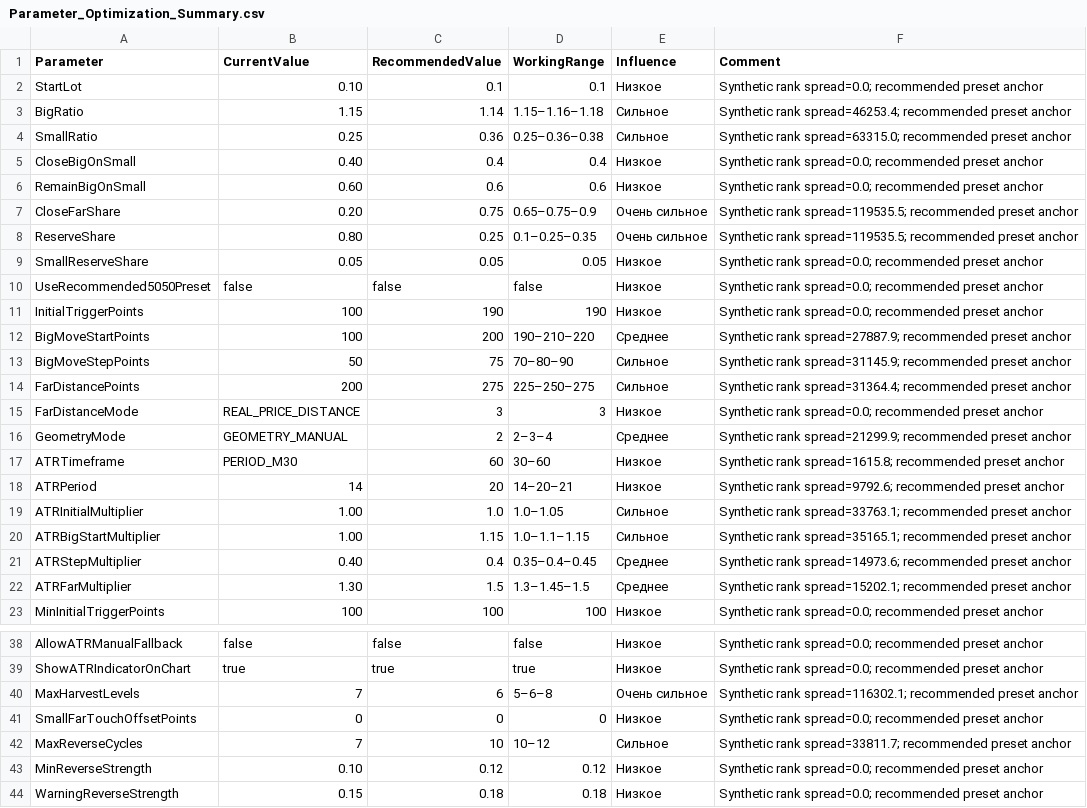
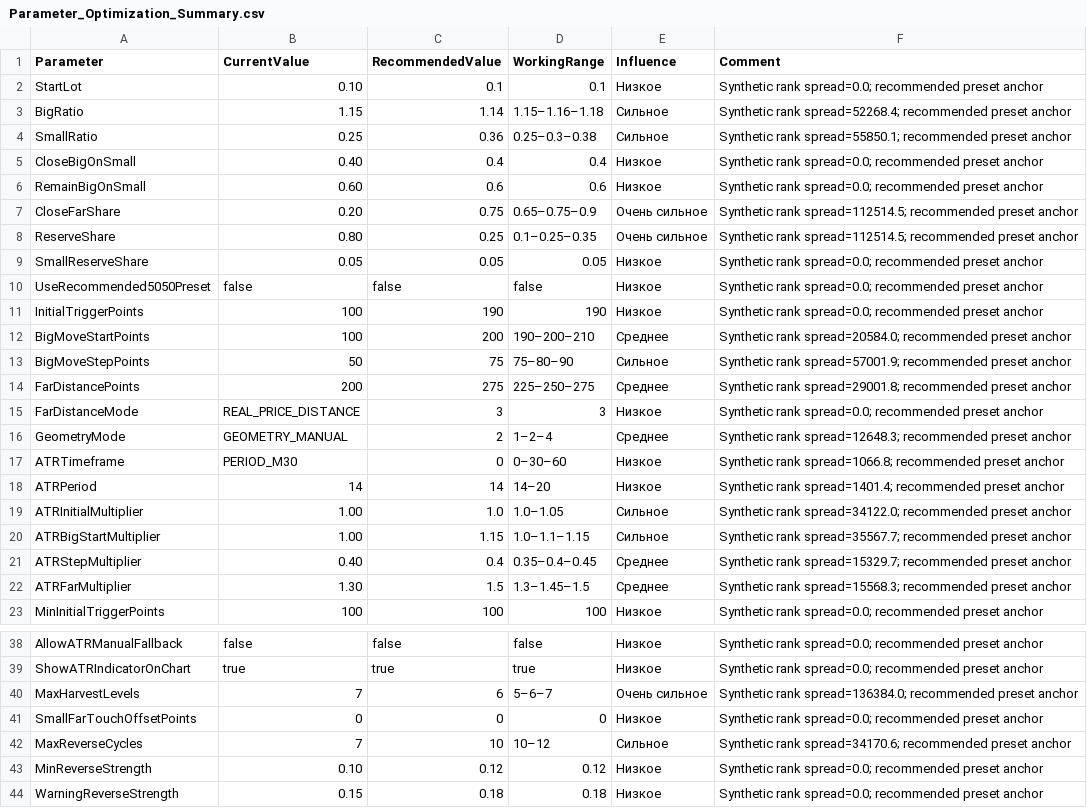
Before and after one commit to ic8812825-maker/chatgpt.com-codex, a CSV file: MinusLock_BigHarvest_EA_V2/Reports/Parameter_Optimization_Summary.csv, drawn as a sheet; only a part is shown, gaps mark what is left out; the diff covers the shown part only.

```diff
--- a/MinusLock_BigHarvest_EA_V2/Reports/Parameter_Optimization_Summary.csv
+++ b/MinusLock_BigHarvest_EA_V2/Reports/Parameter_Optimization_Summary.csv
@@ -2,8 +2,8 @@ Parameter,CurrentValue,RecommendedValue,WorkingRange,Influence,Comment
 StartLot,0.10,0.1,0.1,Низкое,Synthetic rank spread=0.0; recommended preset anchor
-BigRatio,1.15,1.14,1.15–1.16–1.18,Сильное,Synthetic rank spread=46253.4; recommended preset anchor
-SmallRatio,0.25,0.36,0.25–0.36–0.38,Сильное,Synthetic rank spread=63315.0; recommended preset anchor
+BigRatio,1.15,1.14,1.15–1.16–1.18,Сильное,Synthetic rank spread=52268.4; recommended preset anchor
+SmallRatio,0.25,0.36,0.25–0.3–0.38,Сильное,Synthetic rank spread=55850.1; recommended preset anchor
 CloseBigOnSmall,0.40,0.4,0.4,Низкое,Synthetic rank spread=0.0; recommended preset anchor
 RemainBigOnSmall,0.60,0.6,0.6,Низкое,Synthetic rank spread=0.0; recommended preset anchor
-CloseFarShare,0.20,0.75,0.65–0.75–0.9,Очень сильное,Synthetic rank spread=119535.5; recommended preset anchor
-ReserveShare,0.80,0.25,0.1–0.25–0.35,Очень сильное,Synthetic rank spread=119535.5; recommended preset anchor
+CloseFarShare,0.20,0.75,0.65–0.75–0.9,Очень сильное,Synthetic rank spread=112514.5; recommended preset anchor
+ReserveShare,0.80,0.25,0.1–0.25–0.35,Очень сильное,Synthetic rank spread=112514.5; recommended preset anchor
 SmallReserveShare,0.05,0.05,0.05,Низкое,Synthetic rank spread=0.0; recommended preset anchor
@@ -11,13 +11,13 @@ UseRecommended5050Preset,false,false,false,Низкое,Synthetic rank spread=0.
 InitialTriggerPoints,100,190,190,Низкое,Synthetic rank spread=0.0; recommended preset anchor
-BigMoveStartPoints,100,200,190–210–220,Среднее,Synthetic rank spread=27887.9; recommended preset anchor
-BigMoveStepPoints,50,75,70–80–90,Сильное,Synthetic rank spread=31145.9; recommended preset anchor
-FarDistancePoints,200,275,225–250–275,Сильное,Synthetic rank spread=31364.4; recommended preset anchor
+BigMoveStartPoints,100,200,190–200–210,Среднее,Synthetic rank spread=20584.0; recommended preset anchor
+BigMoveStepPoints,50,75,75–80–90,Сильное,Synthetic rank spread=57001.9; recommended preset anchor
+FarDistancePoints,200,275,225–250–275,Среднее,Synthetic rank spread=29001.8; recommended preset anchor
 FarDistanceMode,REAL_PRICE_DISTANCE,3,3,Низкое,Synthetic rank spread=0.0; recommended preset anchor
-GeometryMode,GEOMETRY_MANUAL,2,2–3–4,Среднее,Synthetic rank spread=21299.9; recommended preset anchor
-ATRTimeframe,PERIOD_M30,60,30–60,Низкое,Synthetic rank spread=1615.8; recommended preset anchor
-ATRPeriod,14,20,14–20–21,Низкое,Synthetic rank spread=9792.6; recommended preset anchor
-ATRInitialMultiplier,1.00,1.0,1.0–1.05,Сильное,Synthetic rank spread=33763.1; recommended preset anchor
-ATRBigStartMultiplier,1.00,1.15,1.0–1.1–1.15,Сильное,Synthetic rank spread=35165.1; recommended preset anchor
-ATRStepMultiplier,0.40,0.4,0.35–0.4–0.45,Среднее,Synthetic rank spread=14973.6; recommended preset anchor
-ATRFarMultiplier,1.30,1.5,1.3–1.45–1.5,Среднее,Synthetic rank spread=15202.1; recommended preset anchor
+GeometryMode,GEOMETRY_MANUAL,2,1–2–4,Среднее,Synthetic rank spread=12648.3; recommended preset anchor
+ATRTimeframe,PERIOD_M30,0,0–30–60,Низкое,Synthetic rank spread=1066.8; recommended preset anchor
+ATRPeriod,14,14,14–20,Низкое,Synthetic rank spread=1401.4; recommended preset anchor
+ATRInitialMultiplier,1.00,1.0,1.0–1.05,Сильное,Synthetic rank spread=34122.0; recommended preset anchor
+ATRBigStartMultiplier,1.00,1.15,1.0–1.1–1.15,Сильное,Synthetic rank spread=35567.7; recommended preset anchor
+ATRStepMultiplier,0.40,0.4,0.35–0.4–0.45,Среднее,Synthetic rank spread=15329.7; recommended preset anchor
+ATRFarMultiplier,1.30,1.5,1.3–1.45–1.5,Среднее,Synthetic rank spread=15568.3; recommended preset anchor
 MinInitialTriggerPoints,100,100,100,Низкое,Synthetic rank spread=0.0; recommended preset anchor
@@ -39,5 +39,5 @@ AllowATRManualFallback,false,false,false,Низкое,Synthetic rank spread=0.0;
 ShowATRIndicatorOnChart,true,true,true,Низкое,Synthetic rank spread=0.0; recommended preset anchor
-MaxHarvestLevels,7,6,5–6–8,Очень сильное,Synthetic rank spread=116302.1; recommended preset anchor
+MaxHarvestLevels,7,6,5–6–7,Очень сильное,Synthetic rank spread=136384.0; recommended preset anchor
 SmallFarTouchOffsetPoints,0,0,0,Низкое,Synthetic rank spread=0.0; recommended preset anchor
-MaxReverseCycles,7,10,10–12,Сильное,Synthetic rank spread=33811.7; recommended preset anchor
+MaxReverseCycles,7,10,10–12,Сильное,Synthetic rank spread=34170.6; recommended preset anchor
 MinReverseStrength,0.10,0.12,0.12,Низкое,Synthetic rank spread=0.0; recommended preset anchor
```
Also changed, not shown: 6 edited cells elsewhere in this file, MinusLock_BigHarvest_EA_V2/Reports/Full_Parameter_Optimization_Candidates.csv, MinusLock_BigHarvest_EA_V2/Reports/Parameter_Dependency_Data.csv, 28 other files.
